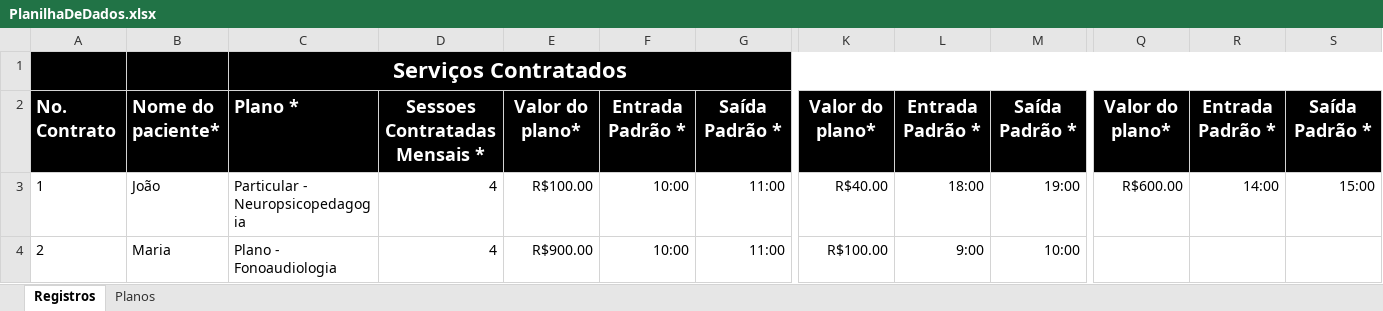
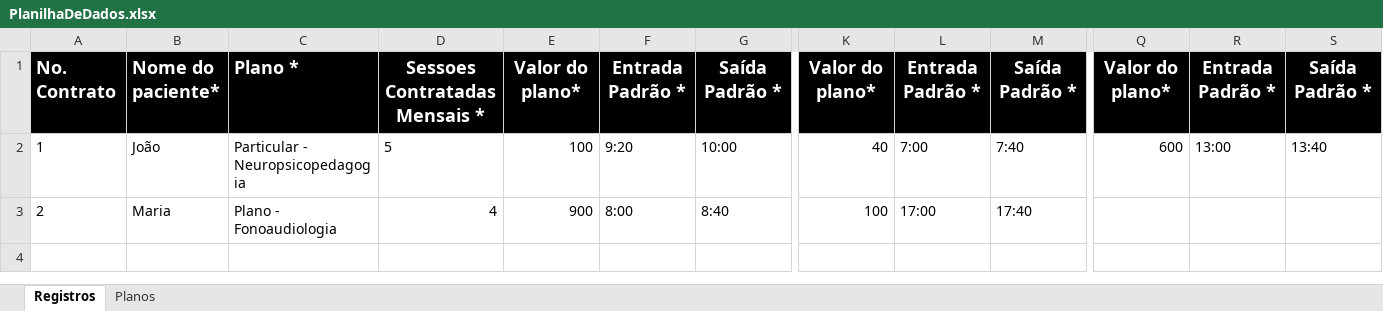
Before and after one commit to 36239741/ProjetoX, an Excel workbook: Docs/PlanilhaDeDados.xlsx, sheet Registros, drawn as a sheet; only a part is shown, gaps mark what is left out; values as stored, in another font and other column widths than the file's, no borders; charts and pictures and conditional formats not drawn; removed rows and columns are numbered as before the commit, all else as after; rows hold the shown columns only; the diff names each change by its address in the sheet, - before the commit and + after, or states it on an @@ line.

```diff
--- a/Docs/PlanilhaDeDados.xlsx (sheet Registros)
+++ b/Docs/PlanilhaDeDados.xlsx (sheet Registros)
-row 1:  |  | Serviços Contratados
-D2: 4
+D2: 5
-E2: R$100.00
+E2: 100
-F2: 10:00
+F2: 9:20
-G2: 11:00
+G2: 10:00
-K2: R$40.00
+K2: 40
-L2: 18:00
+L2: 7:00
-M2: 19:00
+M2: 7:40
-Q2: R$600.00
+Q2: 600
-R2: 14:00
+R2: 13:00
-S2: 15:00
+S2: 13:40
-E3: R$900.00
+E3: 900
-F3: 10:00
+F3: 8:00
-G3: 11:00
+G3: 8:40
-K3: R$100.00
+K3: 100
-L3: 9:00
+L3: 17:00
-M3: 10:00
+M3: 17:40
```
Also changed, not shown: sheet Planos, charts or pictures, 50 other files.
